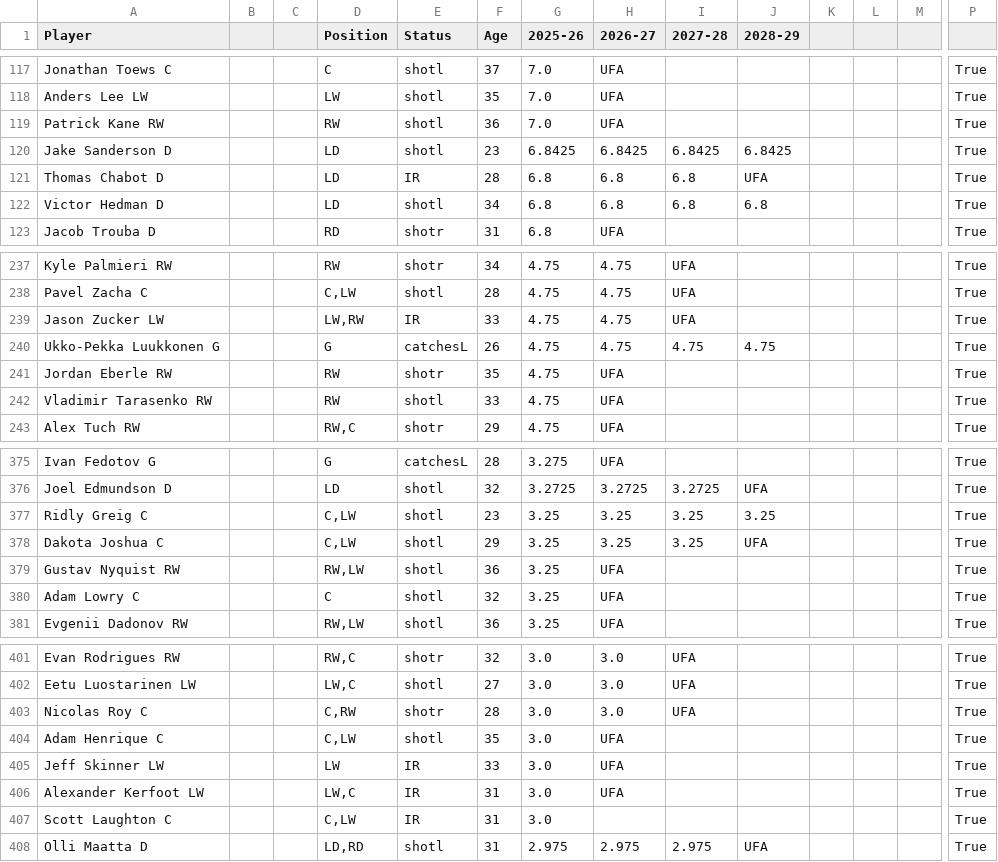
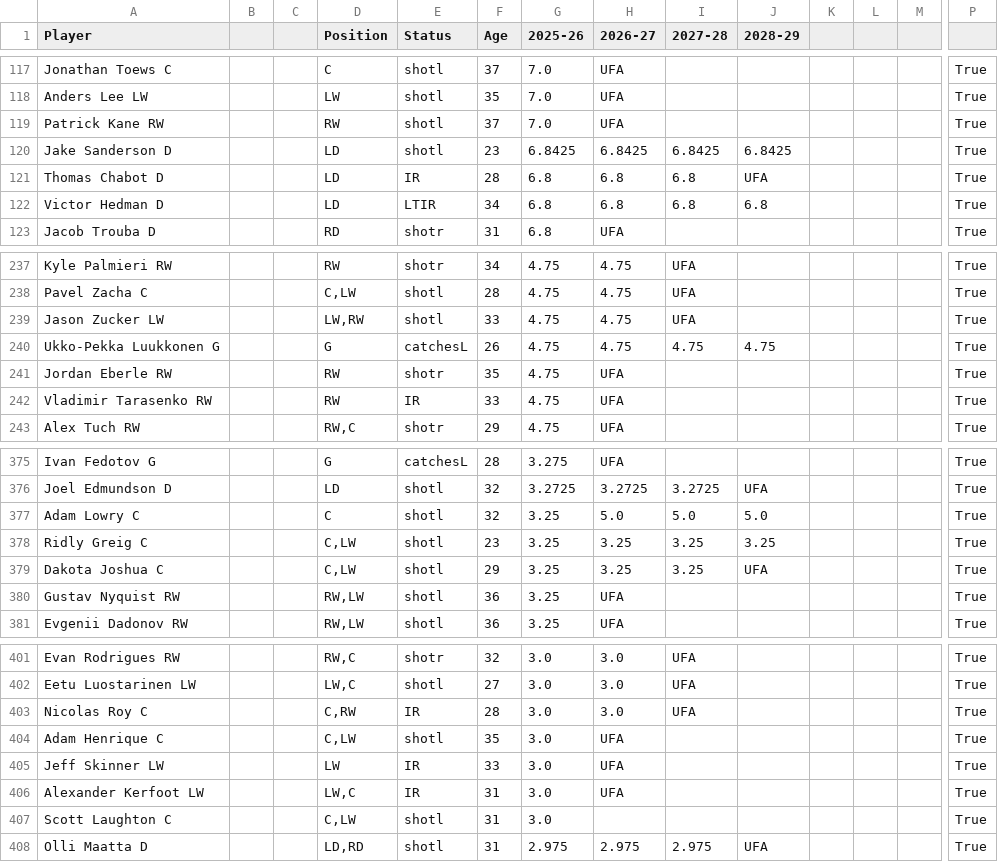
Before and after one commit to kww271/qBneK36JpdQetizHcQM7DMrCSz, a CSV file: caphits.csv, drawn as a sheet; only a part is shown, gaps mark what is left out; removed rows and columns are numbered as before the commit, all else as after; rows hold the shown columns only; the diff covers the shown part only; the diff names each change by its address in the sheet, - before the commit and + after, or states it on an @@ line.

Commit message:
Updated November 21, 2025 at 20:43

```diff
--- a/caphits.csv
+++ b/caphits.csv
-F119 (Age): 36
+F119 (Age): 37
-E122 (Status): shotl
+E122 (Status): LTIR
-E239 (Status): IR
+E239 (Status): shotl
-E242 (Status): shotl
+E242 (Status): IR
+row 377: Adam Lowry C |  |  | C | shotl | 32 | 3.25 | 5.0 | 5.0 | 5.0 |  |  |  | True
-row 380: Adam Lowry C |  |  | C | shotl | 32 | 3.25 | UFA |  |  |  |  |  | True
-E403 (Status): shotr
+E403 (Status): IR
-E407 (Status): IR
+E407 (Status): shotl
```
Also changed, not shown: 16 edited cells elsewhere in this file.
